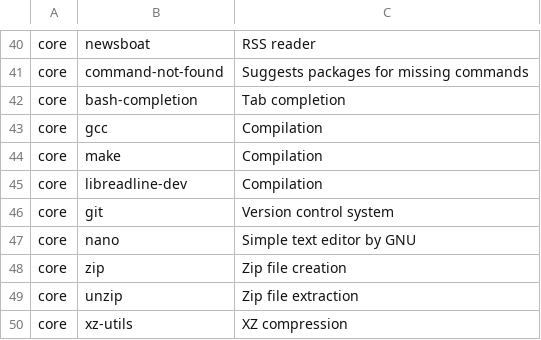
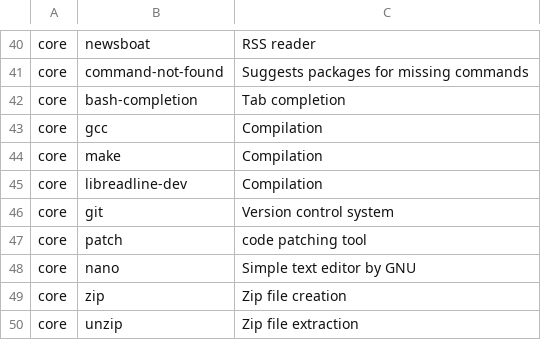
Before and after one commit to h3nc4/Dreamweaver, a CSV file: config/packages.csv, drawn as a sheet; only a part is shown, gaps mark what is left out; the shorter side is filled out with more unchanged rows; the diff names each change by its address in the sheet, - before the commit and + after, or states it on an @@ line.

```diff
--- a/config/packages.csv
+++ b/config/packages.csv
+row 47: core | patch | code patching tool
```
Also changed, not shown: 3 other files.
